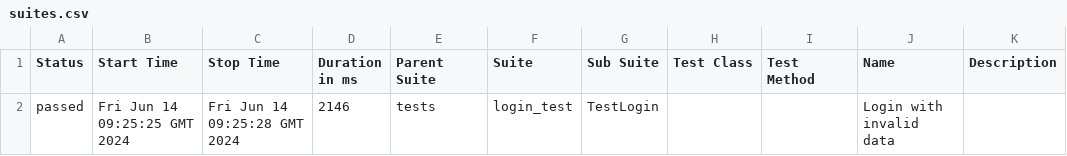
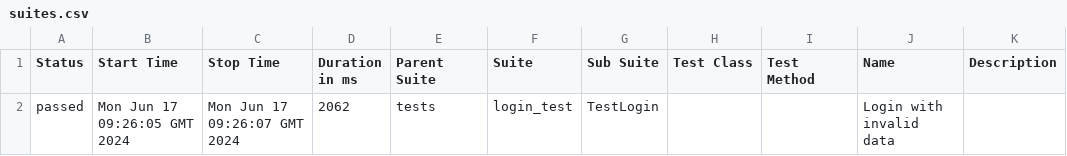
Before and after one commit to adavipe/openweathermap-ui-tests, a CSV file: data/suites.csv, drawn as a sheet.

Commit message:
Deploying to gh-pages from @ adavipe/openweathermap-ui-tests@95091c20bd3e7b1e87aff1789b9b52ef17c51111 🚀

```diff
--- a/data/suites.csv
+++ b/data/suites.csv
@@ -1,2 +1,2 @@
 "Status","Start Time","Stop Time","Duration in ms","Parent Suite","Suite","Sub Suite","Test Class","Test Method","Name","Description"
-"passed","Fri Jun 14 09:25:25 GMT 2024","Fri Jun 14 09:25:28 GMT 2024","2146","tests","login_test","TestLogin","","","Login with invalid data",""
+"passed","Mon Jun 17 09:26:05 GMT 2024","Mon Jun 17 09:26:07 GMT 2024","2062","tests","login_test","TestLogin","","","Login with invalid data",""
```
Also changed, not shown: 17 other files.
